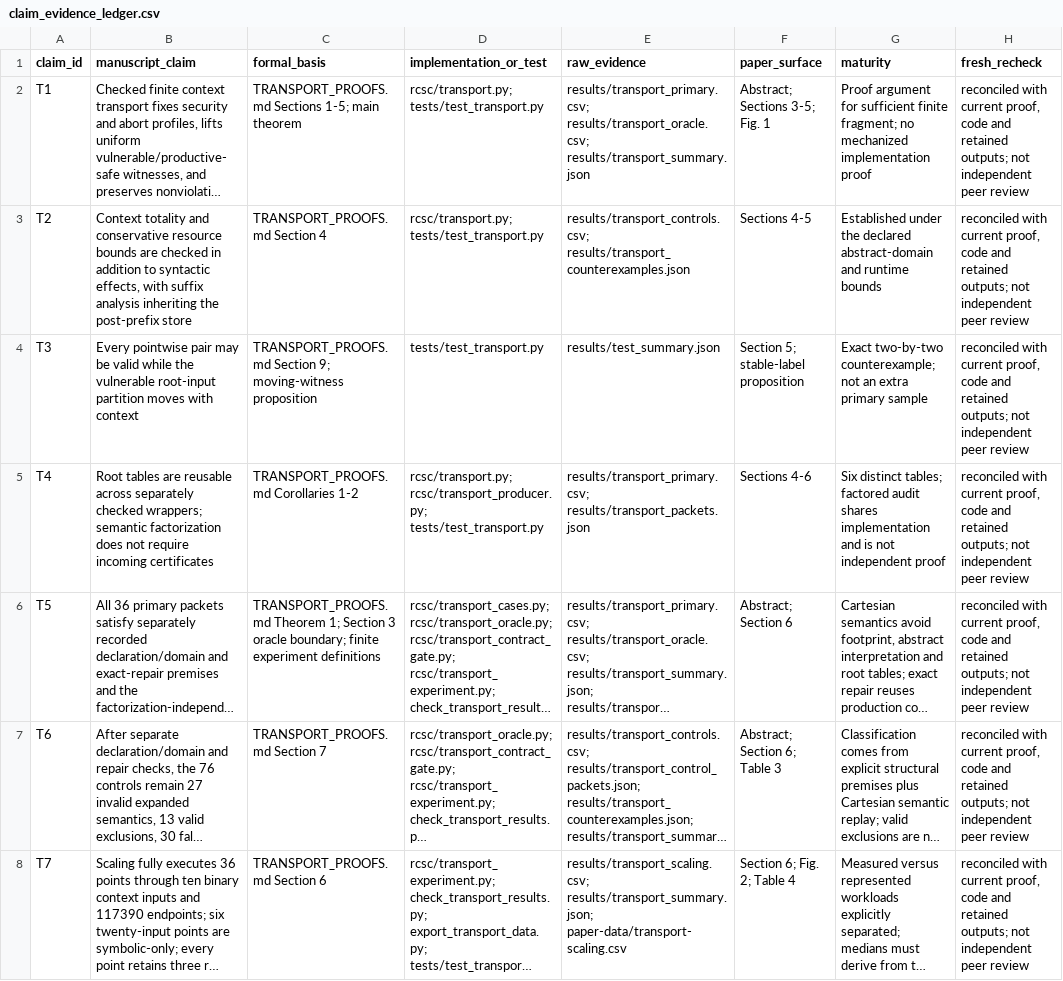
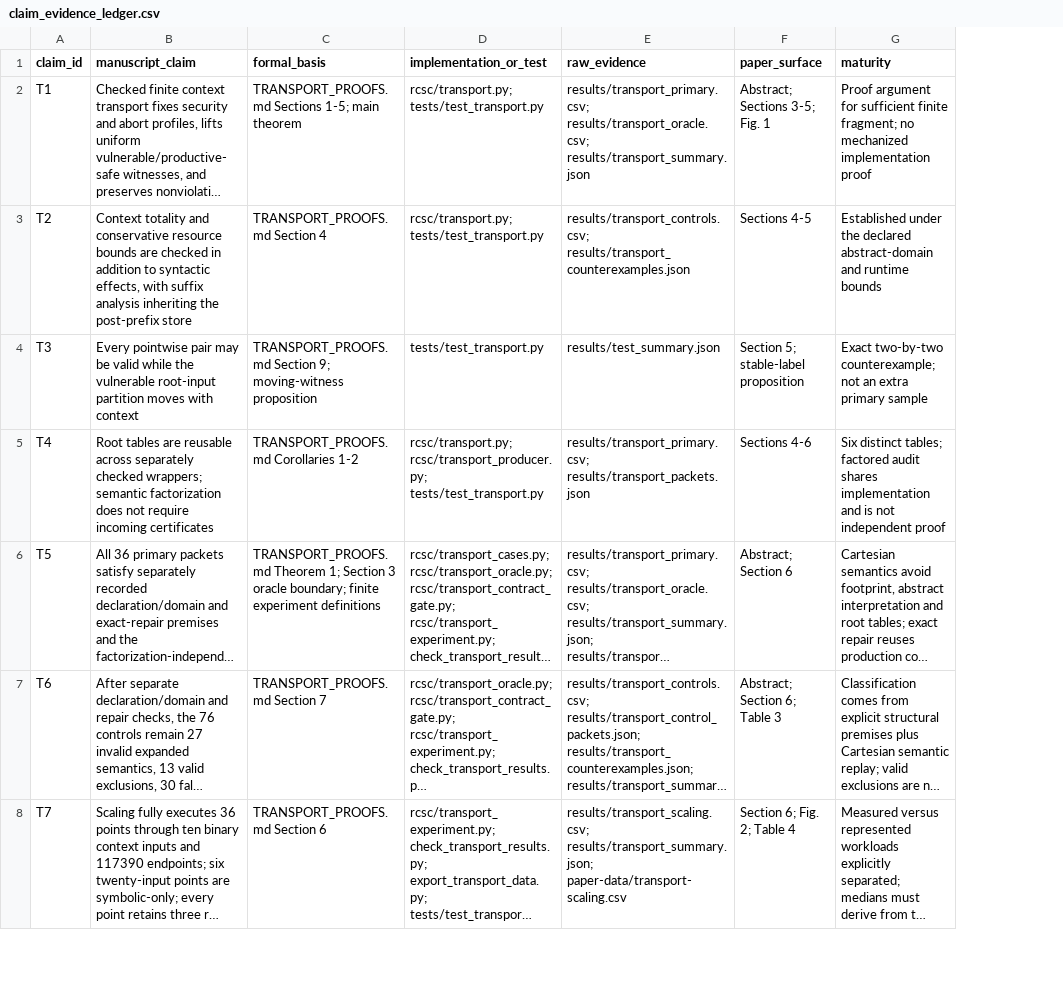
Before and after one commit to Haoyi-Zhang/ContextBench, a CSV file: claim_evidence_ledger.csv, drawn as a sheet; only a part is shown; long unchanged cells end in …; the diff covers the shown part only; the diff names each change by its address in the sheet, - before the commit and + after, or states it on an @@ line.

Commit message:
Complete current bounded scientific reproduction and repair regressions

```diff
--- a/claim_evidence_ledger.csv
+++ b/claim_evidence_ledger.csv
-column H (fresh_recheck), rows 2-8: all reconciled with current proof, code and retained outputs; not independent peer review
```
Also changed, not shown: 3 edited cells elsewhere in this file, results/semantic_expression_matrix.csv, 10 other files.
